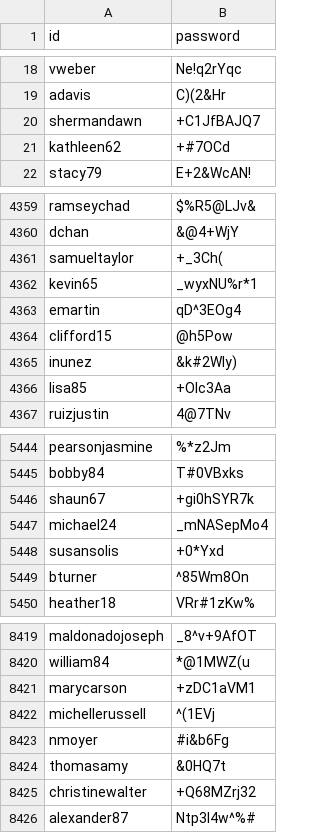
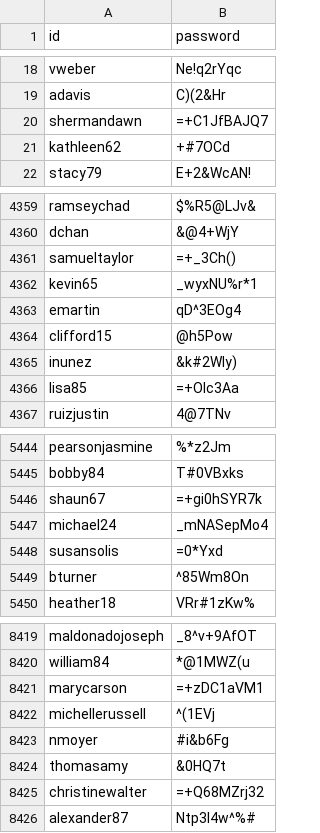
Before and after one commit to choisein/3D, a CSV file: 사용자계정/web_service_accounts.csv, drawn as a sheet; only a part is shown, gaps mark what is left out; the diff covers the shown part only.

```diff
--- a/사용자계정/web_service_accounts.csv
+++ b/사용자계정/web_service_accounts.csv
@@ -19,3 +19,3 @@ vweber,Ne!q2rYqc
 adavis,C)(2&Hr
-shermandawn,+C1JfBAJQ7
+shermandawn,=+C1JfBAJQ7
 kathleen62,+#7OCd
@@ -4360,3 +4360,3 @@ ramseychad,$%R5@LJv&
 dchan,&@4+WjY
-samueltaylor,+_3Ch(
+samueltaylor,=+_3Ch()
 kevin65,_wyxNU%r*1
@@ -4365,3 +4365,3 @@ clifford15,@h5Pow
 inunez,&k#2WIy)
-lisa85,+OIc3Aa
+lisa85,=+OIc3Aa
 ruizjustin,4@7TNv
@@ -5445,5 +5445,5 @@ pearsonjasmine,%*z2Jm
 bobby84,T#0VBxks
-shaun67,+gi0hSYR7k
+shaun67,=+gi0hSYR7k
 michael24,_mNASepMo4
-susansolis,+0*Yxd
+susansolis,=0*Yxd
 bturner,^85Wm8On
@@ -8420,3 +8420,3 @@ maldonadojoseph,_8^v+9AfOT
 william84,*@1MWZ(u
-marycarson,+zDC1aVM1
+marycarson,=+zDC1aVM1
 michellerussell,^(1EVj
@@ -8424,3 +8424,3 @@ nmoyer,#i&b6Fg
 thomasamy,&0HQ7t
-christinewalter,+Q68MZrj32
+christinewalter,=+Q68MZrj32
 alexander87,Ntp3I4w^%#
```
Also changed, not shown: 105 edited cells elsewhere in this file, 사용자계정/successful_attack_accounts.csv, 8 other files.
